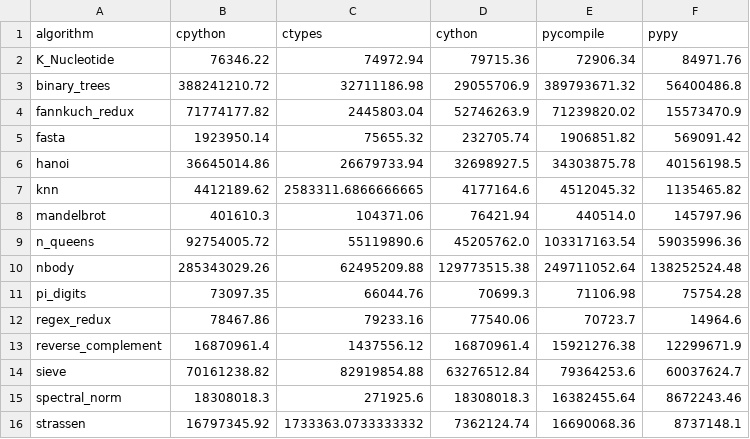
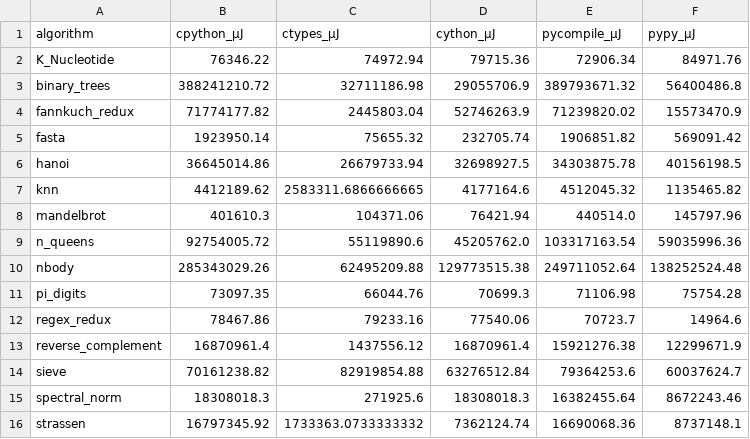
Before and after one commit to FatinShadab/python-energy-microscope, a CSV file: data/collection_1/combine/energy_com.csv, drawn as a sheet.

```diff
--- a/data/collection_1/combine/energy_com.csv
+++ b/data/collection_1/combine/energy_com.csv
@@ -1,2 +1,2 @@
-algorithm,cpython,ctypes,cython,pycompile,pypy
+algorithm,cpython_μJ,ctypes_μJ,cython_μJ,pycompile_μJ,pypy_μJ
 K_Nucleotide,76346.22,74972.94,79715.36,72906.34,84971.76
```
Also changed, not shown: data/collection_1/combine/time_com.csv.
